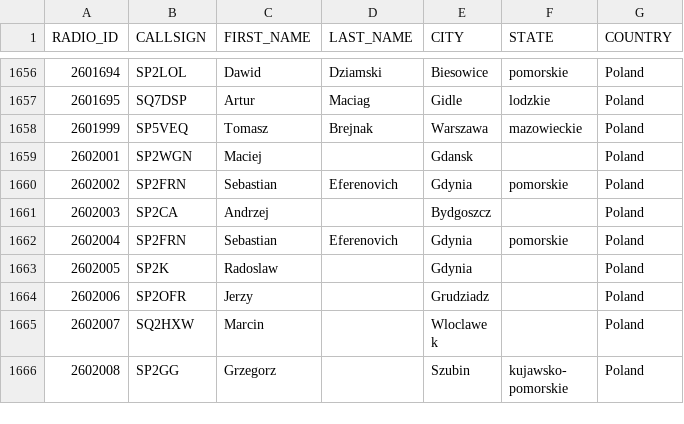
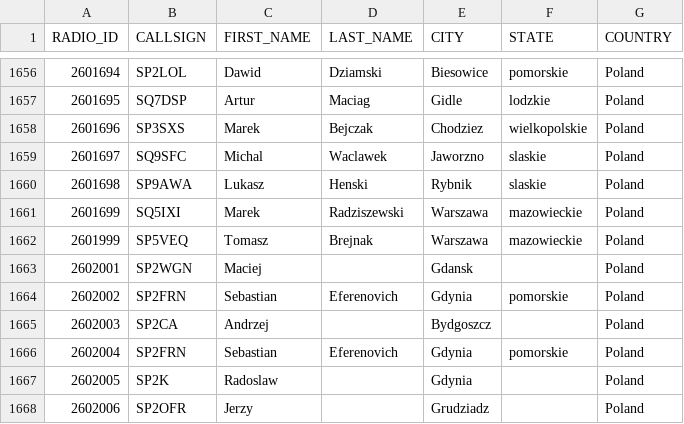
Before and after one commit to walczakkamil/dmr_users, a CSV file: user_PL_wo_diacritics.csv, drawn as a sheet; only a part is shown, gaps mark what is left out; the shorter side is filled out with more unchanged rows; the diff names each change by its address in the sheet, - before the commit and + after, or states it on an @@ line.

Commit message:
Updated: 2023-03-30-01-00

```diff
--- a/user_PL_wo_diacritics.csv
+++ b/user_PL_wo_diacritics.csv
+row 1658: 2601696 | SP3SXS | Marek | Bejczak | Chodziez | wielkopolskie | Poland
+row 1659: 2601697 | SQ9SFC | Michal | Waclawek | Jaworzno | slaskie | Poland
+row 1660: 2601698 | SP9AWA | Lukasz | Henski | Rybnik | slaskie | Poland
+row 1661: 2601699 | SQ5IXI | Marek | Radziszewski | Warszawa | mazowieckie | Poland
```
